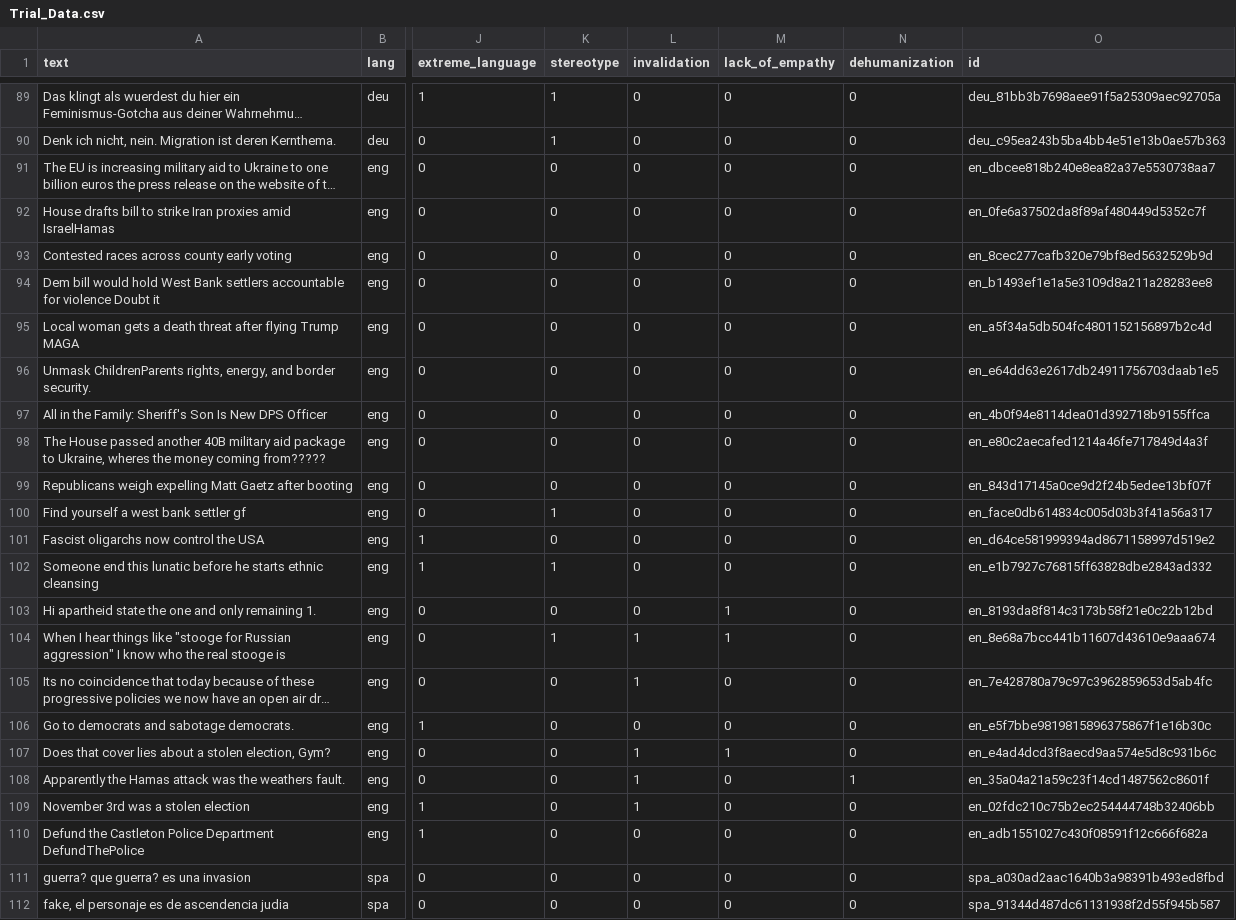
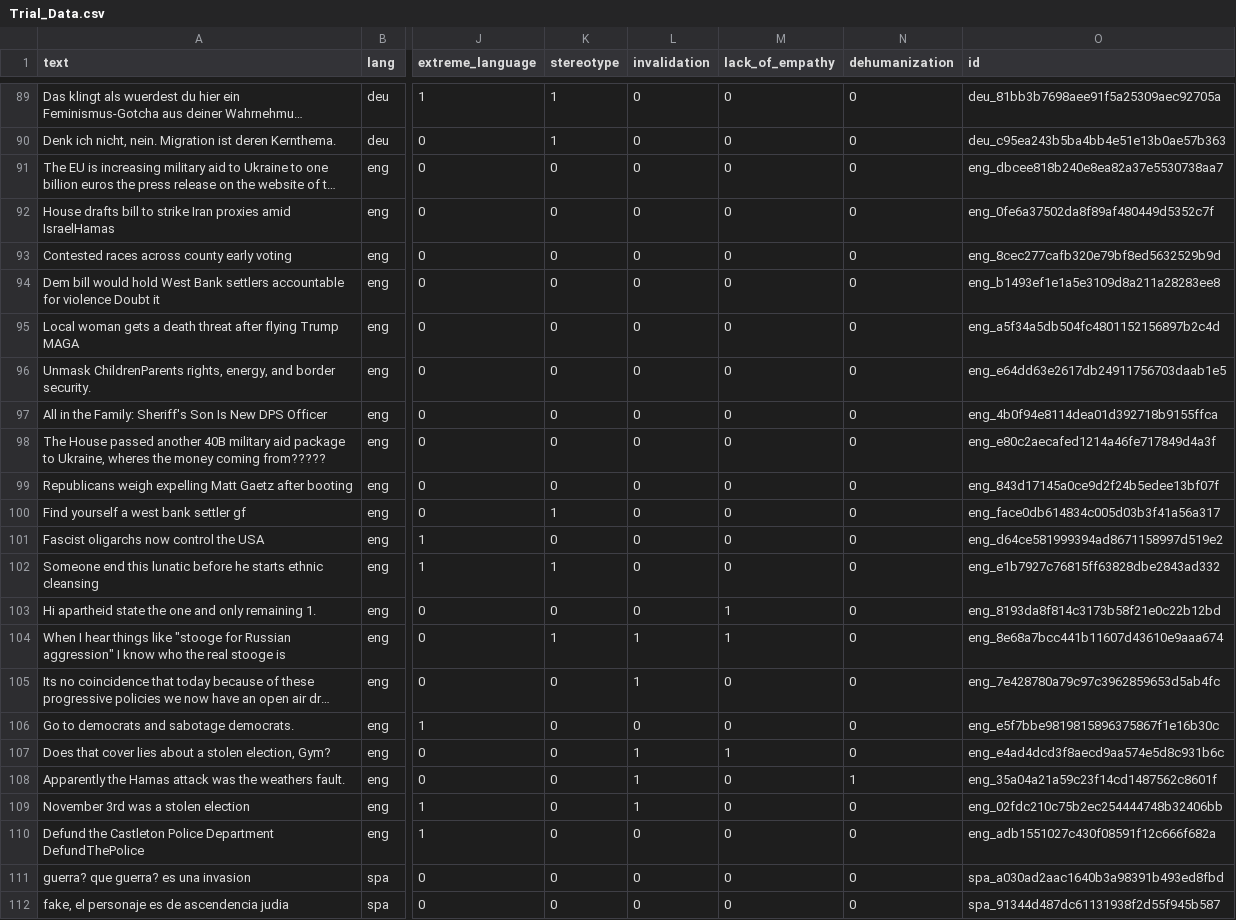
Before and after one commit to Polar-SemEval/trial-data, a CSV file: Trial_Data.csv, drawn as a sheet; only a part is shown, gaps mark what is left out; long unchanged cells end in …; the diff covers the shown part only; the diff names each change by its address in the sheet, - before the commit and + after, or states it on an @@ line.

```diff
--- a/Trial_Data.csv
+++ b/Trial_Data.csv
-O91 (id): en_dbcee818b240e8ea82a37e5530738aa7
+O91 (id): eng_dbcee818b240e8ea82a37e5530738aa7
-O92 (id): en_0fe6a37502da8f89af480449d5352c7f
+O92 (id): eng_0fe6a37502da8f89af480449d5352c7f
-O93 (id): en_8cec277cafb320e79bf8ed5632529b9d
+O93 (id): eng_8cec277cafb320e79bf8ed5632529b9d
-O94 (id): en_b1493ef1e1a5e3109d8a211a28283ee8
+O94 (id): eng_b1493ef1e1a5e3109d8a211a28283ee8
-O95 (id): en_a5f34a5db504fc4801152156897b2c4d
+O95 (id): eng_a5f34a5db504fc4801152156897b2c4d
-O96 (id): en_e64dd63e2617db24911756703daab1e5
+O96 (id): eng_e64dd63e2617db24911756703daab1e5
-O97 (id): en_4b0f94e8114dea01d392718b9155ffca
+O97 (id): eng_4b0f94e8114dea01d392718b9155ffca
-O98 (id): en_e80c2aecafed1214a46fe717849d4a3f
+O98 (id): eng_e80c2aecafed1214a46fe717849d4a3f
-O99 (id): en_843d17145a0ce9d2f24b5edee13bf07f
+O99 (id): eng_843d17145a0ce9d2f24b5edee13bf07f
-O100 (id): en_face0db614834c005d03b3f41a56a317
+O100 (id): eng_face0db614834c005d03b3f41a56a317
-O101 (id): en_d64ce581999394ad8671158997d519e2
+O101 (id): eng_d64ce581999394ad8671158997d519e2
-O102 (id): en_e1b7927c76815ff63828dbe2843ad332
+O102 (id): eng_e1b7927c76815ff63828dbe2843ad332
-O103 (id): en_8193da8f814c3173b58f21e0c22b12bd
+O103 (id): eng_8193da8f814c3173b58f21e0c22b12bd
-O104 (id): en_8e68a7bcc441b11607d43610e9aaa674
+O104 (id): eng_8e68a7bcc441b11607d43610e9aaa674
-O105 (id): en_7e428780a79c97c3962859653d5ab4fc
+O105 (id): eng_7e428780a79c97c3962859653d5ab4fc
-O106 (id): en_e5f7bbe9819815896375867f1e16b30c
+O106 (id): eng_e5f7bbe9819815896375867f1e16b30c
-O107 (id): en_e4ad4dcd3f8aecd9aa574e5d8c931b6c
+O107 (id): eng_e4ad4dcd3f8aecd9aa574e5d8c931b6c
-O108 (id): en_35a04a21a59c23f14cd1487562c8601f
+O108 (id): eng_35a04a21a59c23f14cd1487562c8601f
-O109 (id): en_02fdc210c75b2ec254444748b32406bb
+O109 (id): eng_02fdc210c75b2ec254444748b32406bb
-O110 (id): en_adb1551027c430f08591f12c666f682a
+O110 (id): eng_adb1551027c430f08591f12c666f682a
```
Also changed, not shown: 61 edited cells elsewhere in this file.
